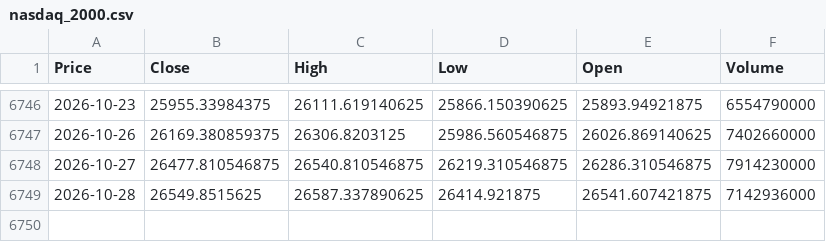
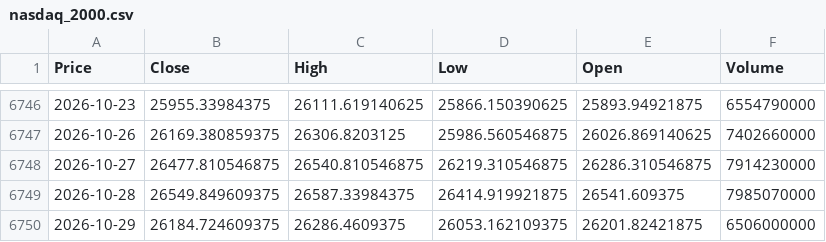
Before and after one commit to newyorkwoo/buyStock, a CSV file: public/data/raw/nasdaq_2000.csv, drawn as a sheet; only a part is shown, gaps mark what is left out; the diff names each change by its address in the sheet, - before the commit and + after, or states it on an @@ line.

```diff
--- a/public/data/raw/nasdaq_2000.csv
+++ b/public/data/raw/nasdaq_2000.csv
-B6749 (Close): 26549.8515625
+B6749 (Close): 26549.849609375
-C6749 (High): 26587.337890625
+C6749 (High): 26587.33984375
-D6749 (Low): 26414.921875
+D6749 (Low): 26414.919921875
-E6749 (Open): 26541.607421875
+E6749 (Open): 26541.609375
-F6749 (Volume): 7142936000
+F6749 (Volume): 7985070000
+row 6750: 2026-10-29 | 26184.724609375 | 26286.4609375 | 26053.162109375 | 26201.82421875 | 6506000000
```
Also changed, not shown: public/data/raw/vix_2000.csv.
